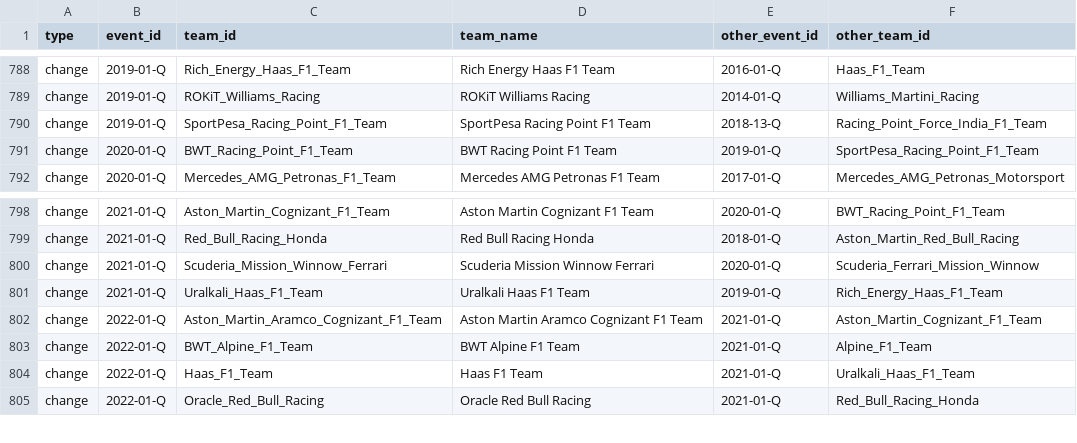
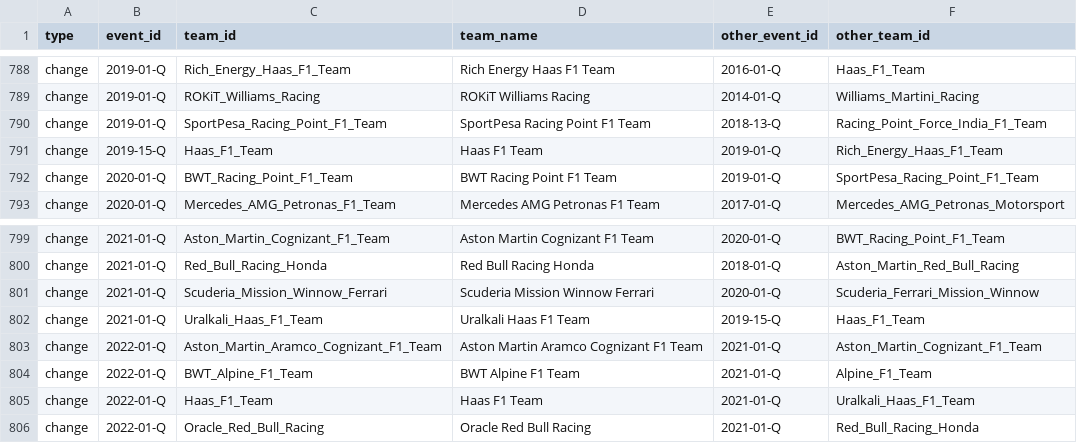
Before and after one commit to tfgjustin/formula-1, a TSV file: data/team-history.tsv, drawn as a sheet; only a part is shown, gaps mark what is left out.

Commit message:
Update Haas team name lineage.

```diff
--- a/data/team-history.tsv
+++ b/data/team-history.tsv
@@ -790,2 +790,3 @@ change	2019-01-Q	ROKiT_Williams_Racing	ROKiT Williams Racing	2014-01-Q	Williams_
 change	2019-01-Q	SportPesa_Racing_Point_F1_Team	SportPesa Racing Point F1 Team	2018-13-Q	Racing_Point_Force_India_F1_Team
+change	2019-15-Q	Haas_F1_Team	Haas F1 Team	2019-01-Q	Rich_Energy_Haas_F1_Team
 change	2020-01-Q	BWT_Racing_Point_F1_Team	BWT Racing Point F1 Team	2019-01-Q	SportPesa_Racing_Point_F1_Team
@@ -800,3 +801,3 @@ change	2021-01-Q	Red_Bull_Racing_Honda	Red Bull Racing Honda	2018-01-Q	Aston_Mar
 change	2021-01-Q	Scuderia_Mission_Winnow_Ferrari	Scuderia Mission Winnow Ferrari	2020-01-Q	Scuderia_Ferrari_Mission_Winnow
-change	2021-01-Q	Uralkali_Haas_F1_Team	Uralkali Haas F1 Team	2019-01-Q	Rich_Energy_Haas_F1_Team
+change	2021-01-Q	Uralkali_Haas_F1_Team	Uralkali Haas F1 Team	2019-15-Q	Haas_F1_Team
 change	2022-01-Q	Aston_Martin_Aramco_Cognizant_F1_Team	Aston Martin Aramco Cognizant F1 Team	2021-01-Q	Aston_Martin_Cognizant_F1_Team
```
